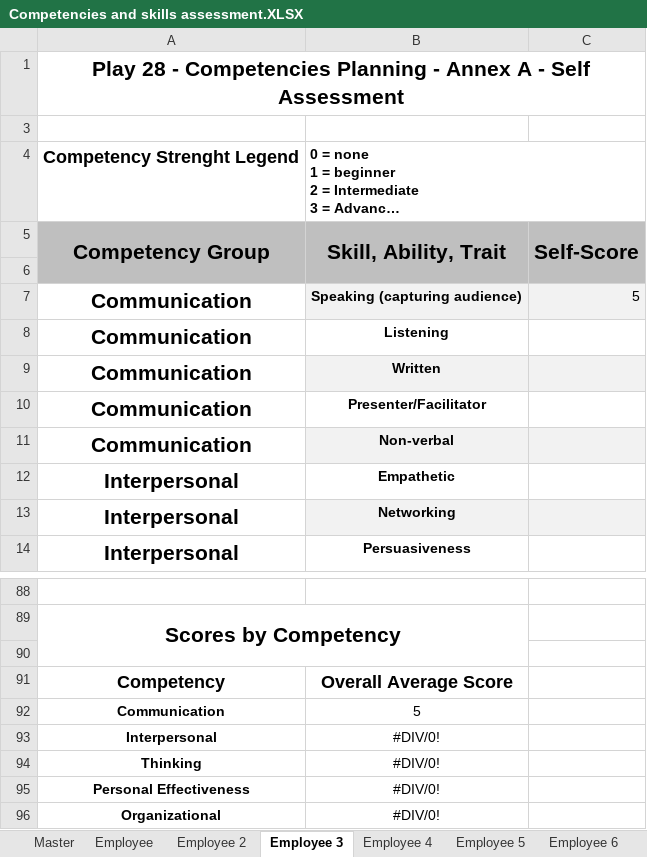
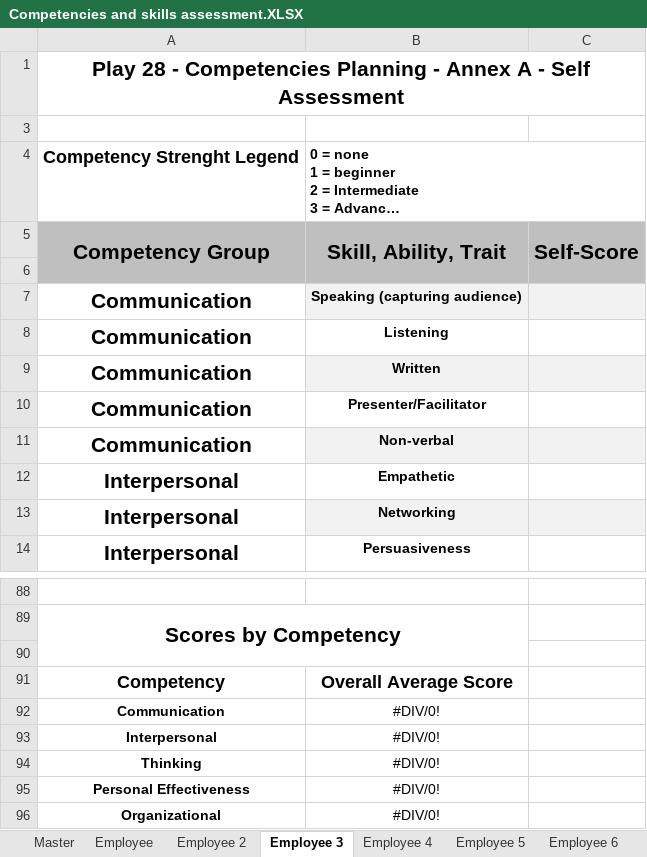
Before and after one commit to tc-ca/hww-cnt, an Excel workbook: incl/Competencies and skills assessment.XLSX, sheet Employee 3, drawn as a sheet; only a part is shown, gaps mark what is left out; long unchanged cells end in …; values as stored, in another font and other column widths than the file's, no borders; the diff names each change by its address in the sheet, - before the commit and + after, or states it on an @@ line.

```diff
--- a/incl/Competencies and skills assessment.XLSX (sheet Employee 3)
+++ b/incl/Competencies and skills assessment.XLSX (sheet Employee 3)
-C7: 5
+C7: (empty)
-B92: 5
+B92: #DIV/0!
```
Also changed, not shown: sheet Master, sheet Employee, sheet Employee 2.
